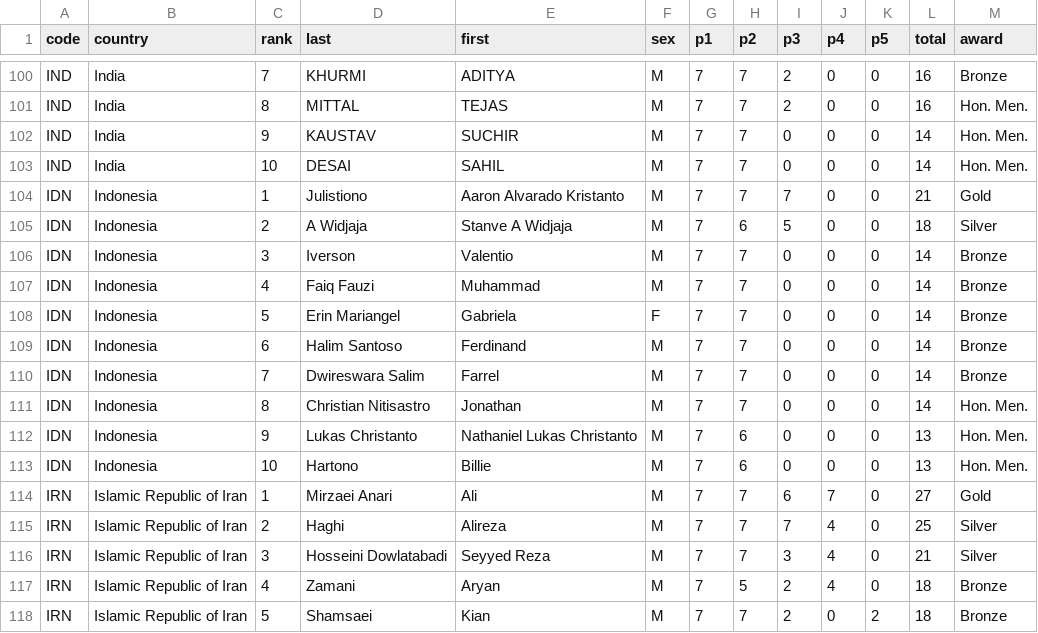
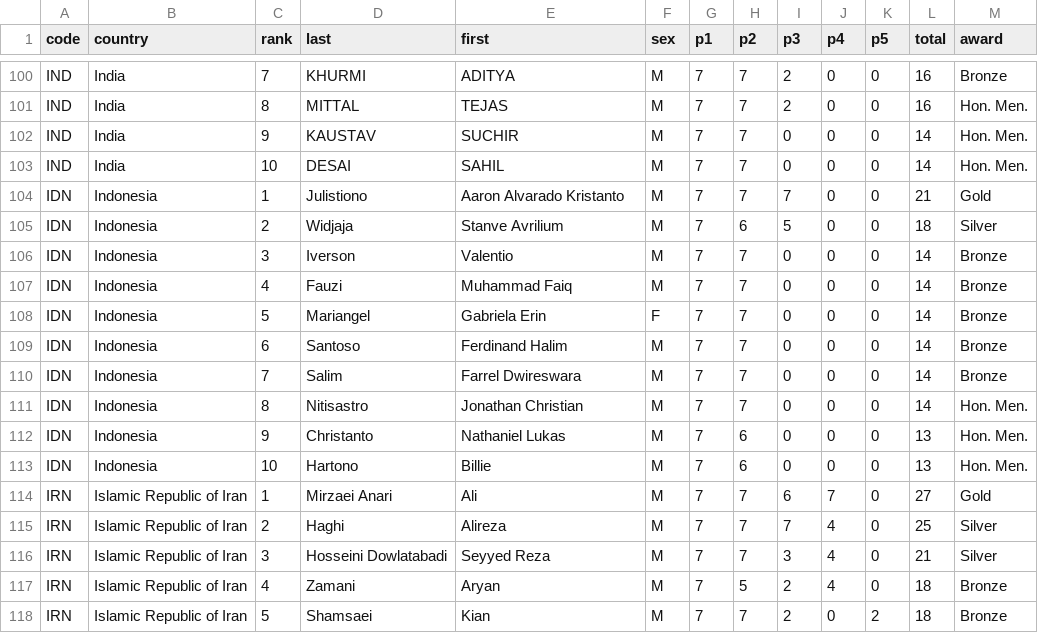
Before and after one commit to leomtz/apmowebsite, a CSV file: data/reports/score_awards_2020.csv, drawn as a sheet; only a part is shown, gaps mark what is left out; the diff covers the shown part only.

```diff
--- a/data/reports/score_awards_2020.csv
+++ b/data/reports/score_awards_2020.csv
@@ -104,10 +104,10 @@ IND,India,10,DESAI,SAHIL ,M,7,7,0,0,0,14,Hon. Men.
 IDN,Indonesia,1,Julistiono,Aaron Alvarado Kristanto,M,7,7,7,0,0,21,Gold
-IDN,Indonesia,2,A Widjaja,Stanve A Widjaja,M,7,6,5,0,0,18,Silver
+IDN,Indonesia,2,Widjaja,Stanve Avrilium,M,7,6,5,0,0,18,Silver
 IDN,Indonesia,3,Iverson,Valentio,M,7,7,0,0,0,14,Bronze
-IDN,Indonesia,4,Faiq Fauzi,Muhammad,M,7,7,0,0,0,14,Bronze
-IDN,Indonesia,5,Erin Mariangel,Gabriela ,F,7,7,0,0,0,14,Bronze
-IDN,Indonesia,6,Halim Santoso,Ferdinand ,M,7,7,0,0,0,14,Bronze
-IDN,Indonesia,7,Dwireswara Salim,Farrel ,M,7,7,0,0,0,14,Bronze
-IDN,Indonesia,8,Christian Nitisastro,Jonathan ,M,7,7,0,0,0,14,Hon. Men.
-IDN,Indonesia,9,Lukas Christanto,Nathaniel Lukas Christanto,M,7,6,0,0,0,13,Hon. Men.
+IDN,Indonesia,4,Fauzi,Muhammad Faiq ,M,7,7,0,0,0,14,Bronze
+IDN,Indonesia,5,Mariangel,Gabriela Erin ,F,7,7,0,0,0,14,Bronze
+IDN,Indonesia,6,Santoso,Ferdinand Halim ,M,7,7,0,0,0,14,Bronze
+IDN,Indonesia,7,Salim,Farrel Dwireswara ,M,7,7,0,0,0,14,Bronze
+IDN,Indonesia,8,Nitisastro,Jonathan Christian,M,7,7,0,0,0,14,Hon. Men.
+IDN,Indonesia,9,Christanto,Nathaniel Lukas ,M,7,6,0,0,0,13,Hon. Men.
 IDN,Indonesia,10,Hartono,Billie,M,7,6,0,0,0,13,Hon. Men.
```
Also changed, not shown: 21 edited cells elsewhere in this file.
